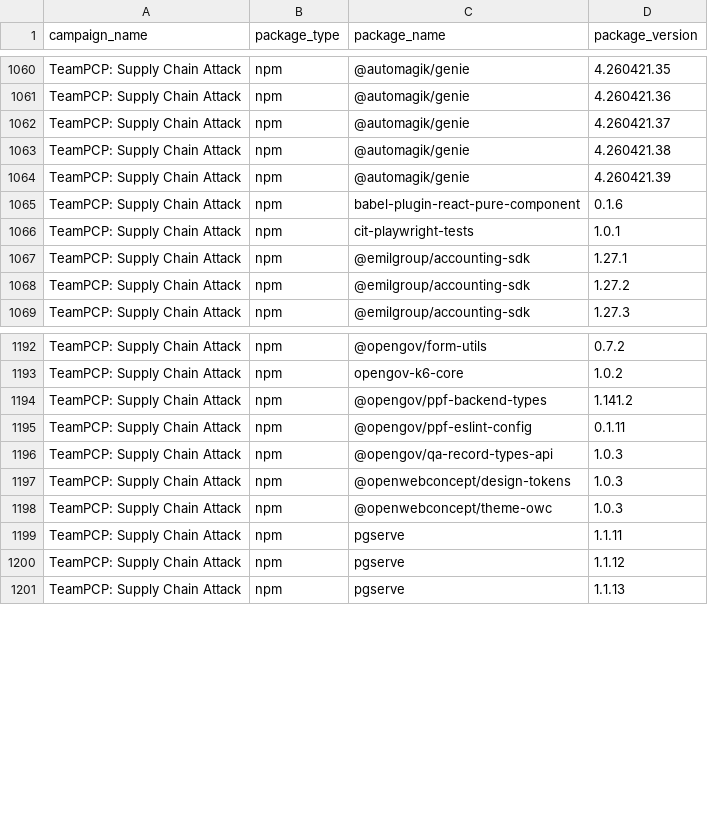
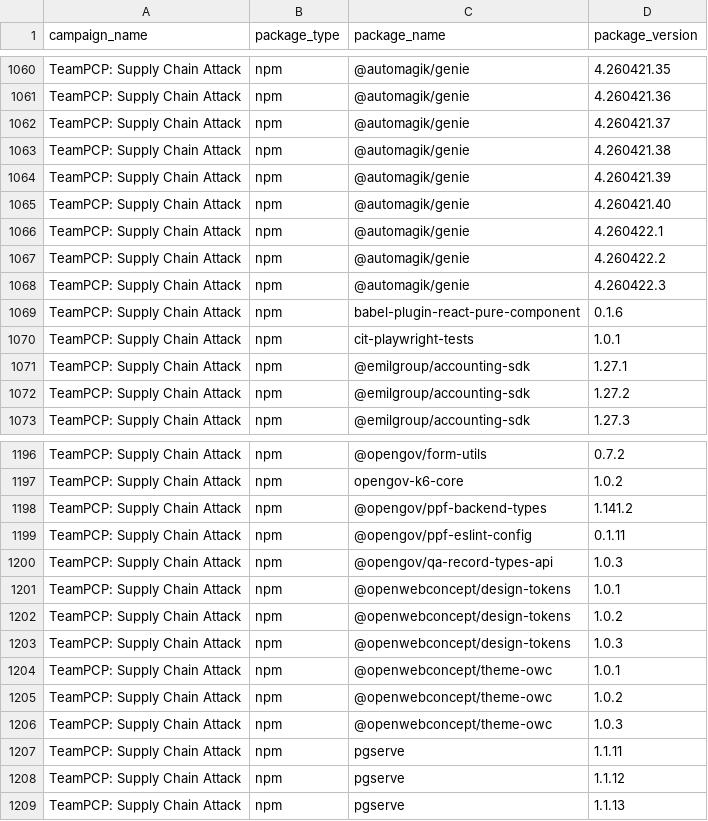
Before and after one commit to Red-Hat-Information-Security/Incident-Response, a CSV file: data/rhis-malicious-packages.csv, drawn as a sheet; only a part is shown, gaps mark what is left out.

Commit message:
Update packages from OSV
rh-pre-commit.version: 2.3.2
rh-pre-commit.check-secrets: ENABLED

```diff
--- a/data/rhis-malicious-packages.csv
+++ b/data/rhis-malicious-packages.csv
@@ -1064,2 +1064,6 @@ TeamPCP: Supply Chain Attack,npm,@automagik/genie,4.260421.38
 TeamPCP: Supply Chain Attack,npm,@automagik/genie,4.260421.39
+TeamPCP: Supply Chain Attack,npm,@automagik/genie,4.260421.40
+TeamPCP: Supply Chain Attack,npm,@automagik/genie,4.260422.1
+TeamPCP: Supply Chain Attack,npm,@automagik/genie,4.260422.2
+TeamPCP: Supply Chain Attack,npm,@automagik/genie,4.260422.3
 TeamPCP: Supply Chain Attack,npm,babel-plugin-react-pure-component,0.1.6
@@ -1196,3 +1200,7 @@ TeamPCP: Supply Chain Attack,npm,@opengov/ppf-eslint-config,0.1.11
 TeamPCP: Supply Chain Attack,npm,@opengov/qa-record-types-api,1.0.3
+TeamPCP: Supply Chain Attack,npm,@openwebconcept/design-tokens,1.0.1
+TeamPCP: Supply Chain Attack,npm,@openwebconcept/design-tokens,1.0.2
 TeamPCP: Supply Chain Attack,npm,@openwebconcept/design-tokens,1.0.3
+TeamPCP: Supply Chain Attack,npm,@openwebconcept/theme-owc,1.0.1
+TeamPCP: Supply Chain Attack,npm,@openwebconcept/theme-owc,1.0.2
 TeamPCP: Supply Chain Attack,npm,@openwebconcept/theme-owc,1.0.3
```
